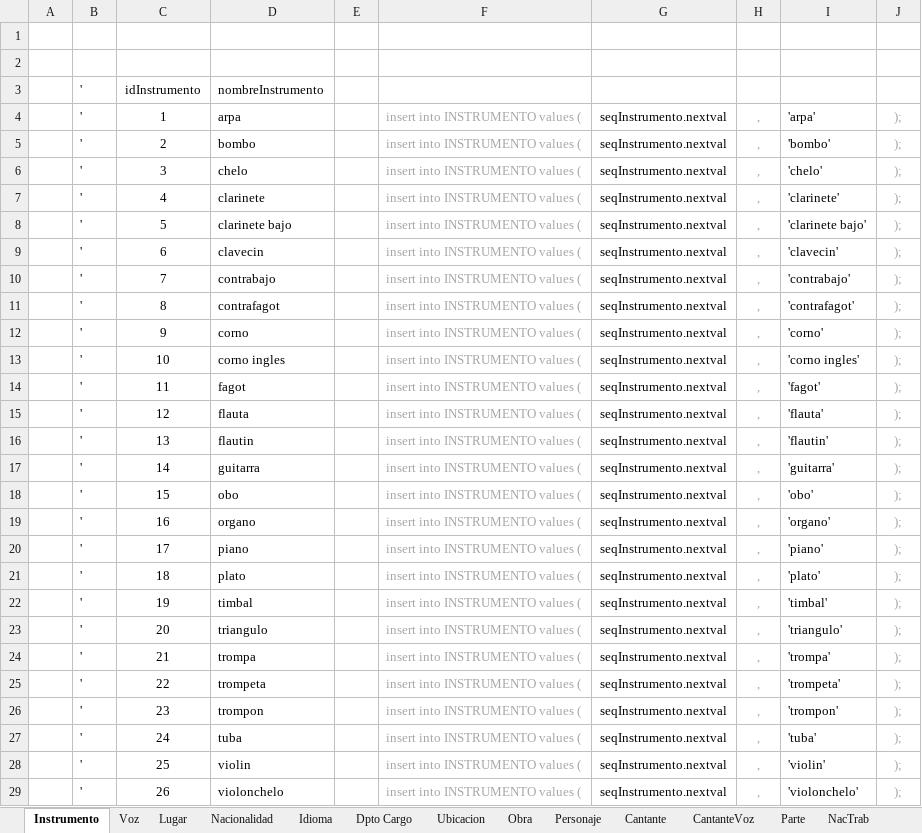
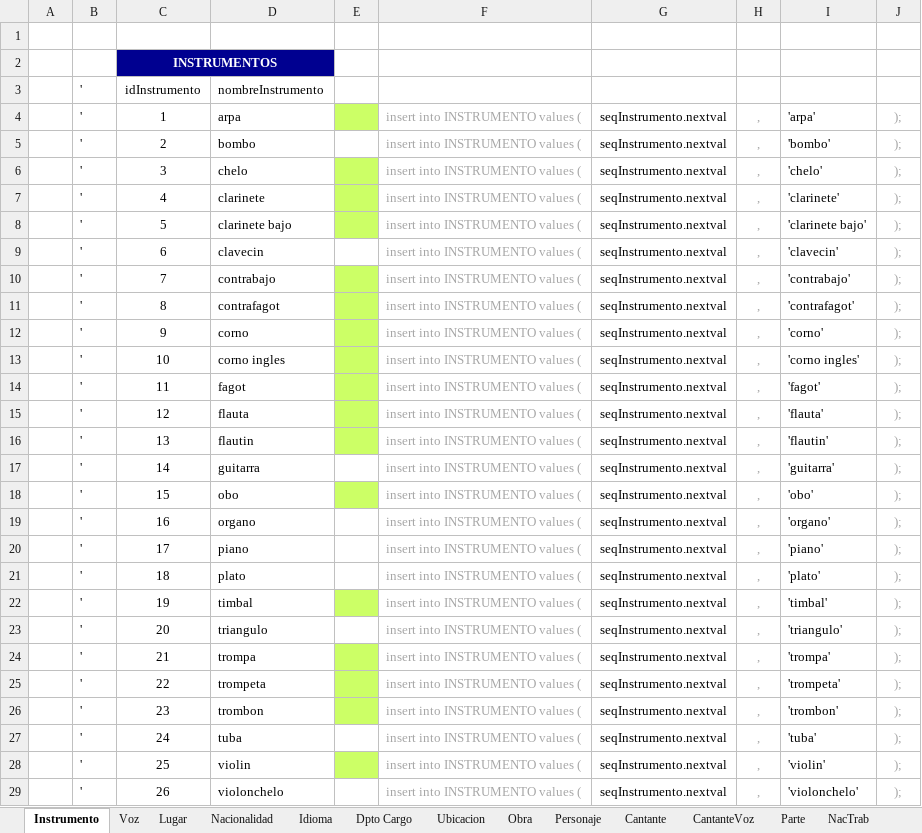
Before and after one commit to Isaac6702/base-de-datos-proy-isaackaremali, an Excel workbook: insert (karem).xlsx, sheet Instrumento, drawn as a sheet; only a part is shown; values as stored, in another font and other column widths than the file's, no borders; conditional formats and table styles not drawn; the diff covers the shown part only; the diff names each change by its address in the sheet, - before the commit and + after, or states it on an @@ line.

```diff
--- a/insert (karem).xlsx (sheet Instrumento)
+++ b/insert (karem).xlsx (sheet Instrumento)
-C2: (empty)
+C2: INSTRUMENTOS
-C2:D2 fill: none
+C2:D2 fill: #000090
+C2:D2 merged
-E4 fill: none
+E4 fill: #CCFF66
-E6:E8 fill: none
+E6:E8 fill: #CCFF66
-E10:E16 fill: none
+E10:E16 fill: #CCFF66
-E18 fill: none
+E18 fill: #CCFF66
-E22 fill: none
+E22 fill: #CCFF66
-E24:E26 fill: none
+E24:E26 fill: #CCFF66
-D26: trompon
+D26: trombon
-I26: 'trompon'
+I26: 'trombon'
-E28 fill: none
+E28 fill: #CCFF66
```
Also changed, not shown: 3 added rows and 3 removed rows elsewhere in this sheet, sheet Parte, sheet Personaje, sheet Dpto Cargo, sheet Obra, insert parte II (karem).xlsx.
